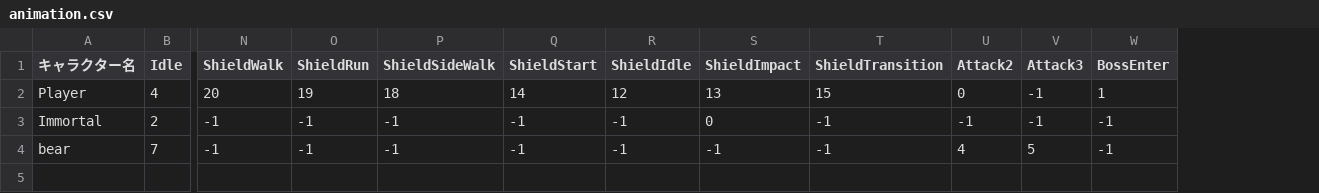
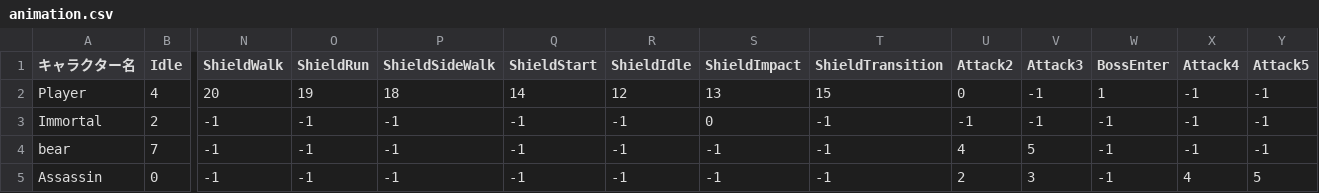
Before and after one commit to GuniruPanjan/PuppetCreate, a CSV file: Pappet/Data/Csv/animation.csv, drawn as a sheet; only a part is shown, gaps mark what is left out; rows hold the shown columns only; the diff names each change by its address in the sheet, - before the commit and + after, or states it on an @@ line.

```diff
--- a/Pappet/Data/Csv/animation.csv
+++ b/Pappet/Data/Csv/animation.csv
+column X (Attack4), rows 2-4: all -1
+column Y (Attack5), rows 2-4: all -1
+row 5: Assassin | 0 | -1 | -1 | -1 | -1 | -1 | -1 | -1 | 2 | 3 | -1 | 4 | 5
```
Also changed, not shown: Pappet/Data/Csv/status.csv, 42 other files.
